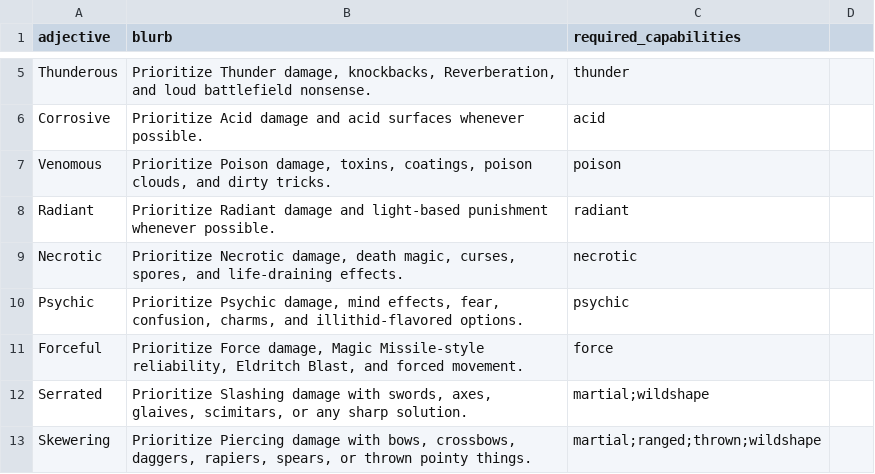
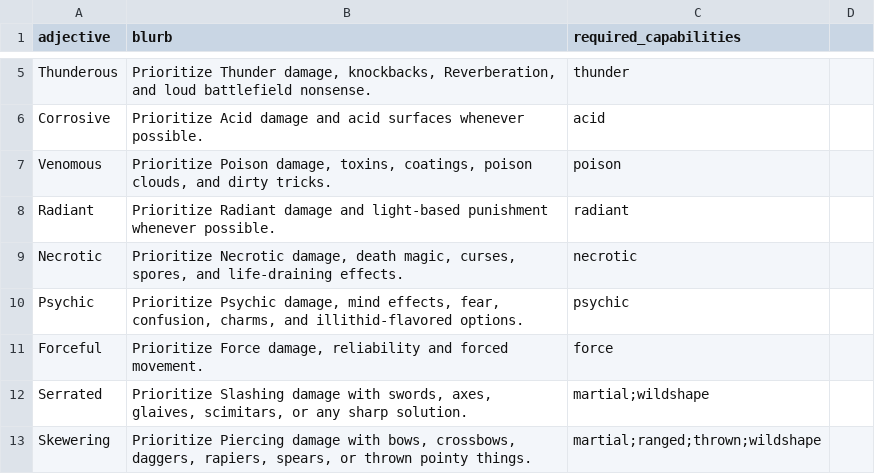
Before and after one commit to jokaah/bg3_random_build, a CSV file: themes.csv, drawn as a sheet; only a part is shown, gaps mark what is left out.

Commit message:
no martial themes for casters

```diff
--- a/themes.csv
+++ b/themes.csv
@@ -10,3 +10,3 @@ Necrotic,"Prioritize Necrotic damage, death magic, curses, spores, and life-drai
 Psychic,"Prioritize Psychic damage, mind effects, fear, confusion, charms, and illithid-flavored options.",psychic
-Forceful,"Prioritize Force damage, Magic Missile-style reliability, Eldritch Blast, and forced movement.",force
+Forceful,"Prioritize Force damage, reliability and forced movement.",force
 Serrated,"Prioritize Slashing damage with swords, axes, glaives, scimitars, or any sharp solution.",martial;wildshape
```
Also changed, not shown: 1 other file.
